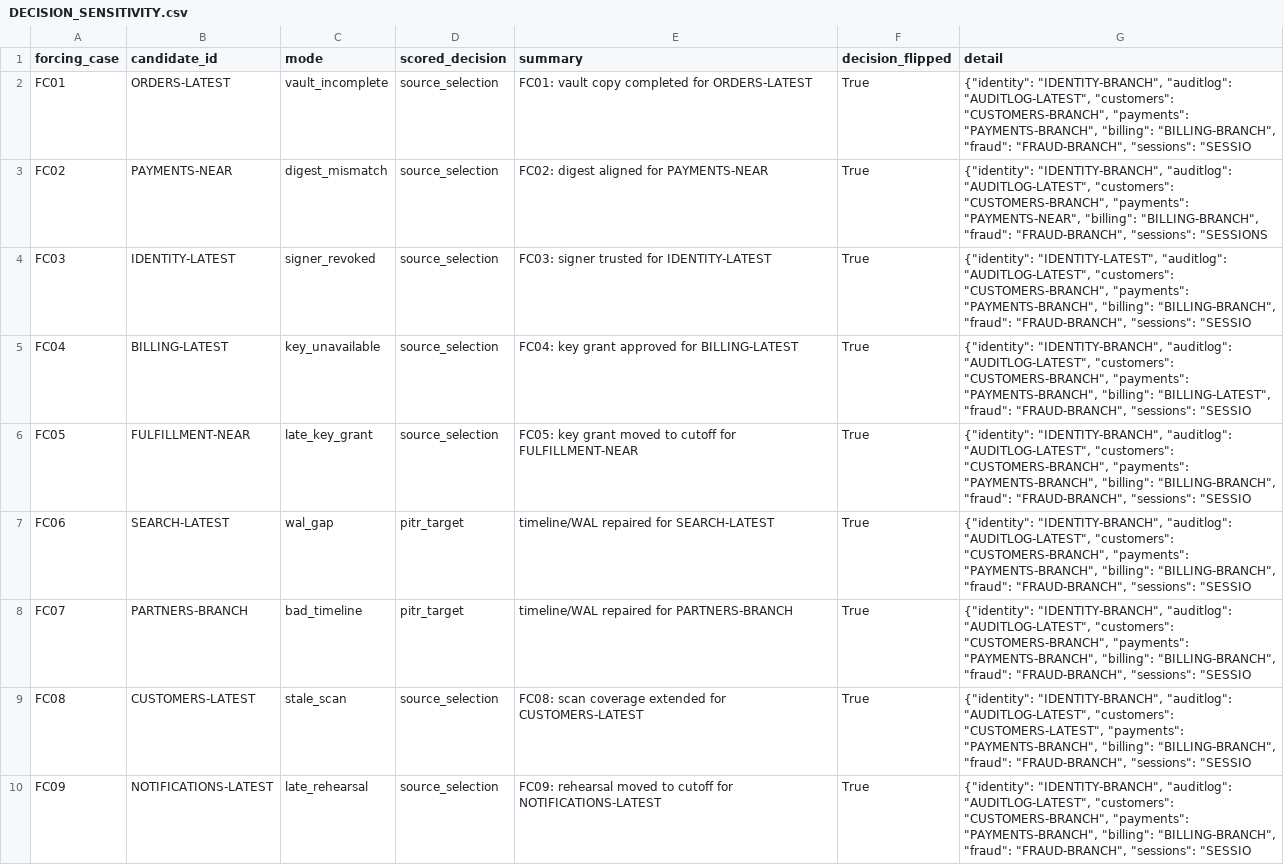
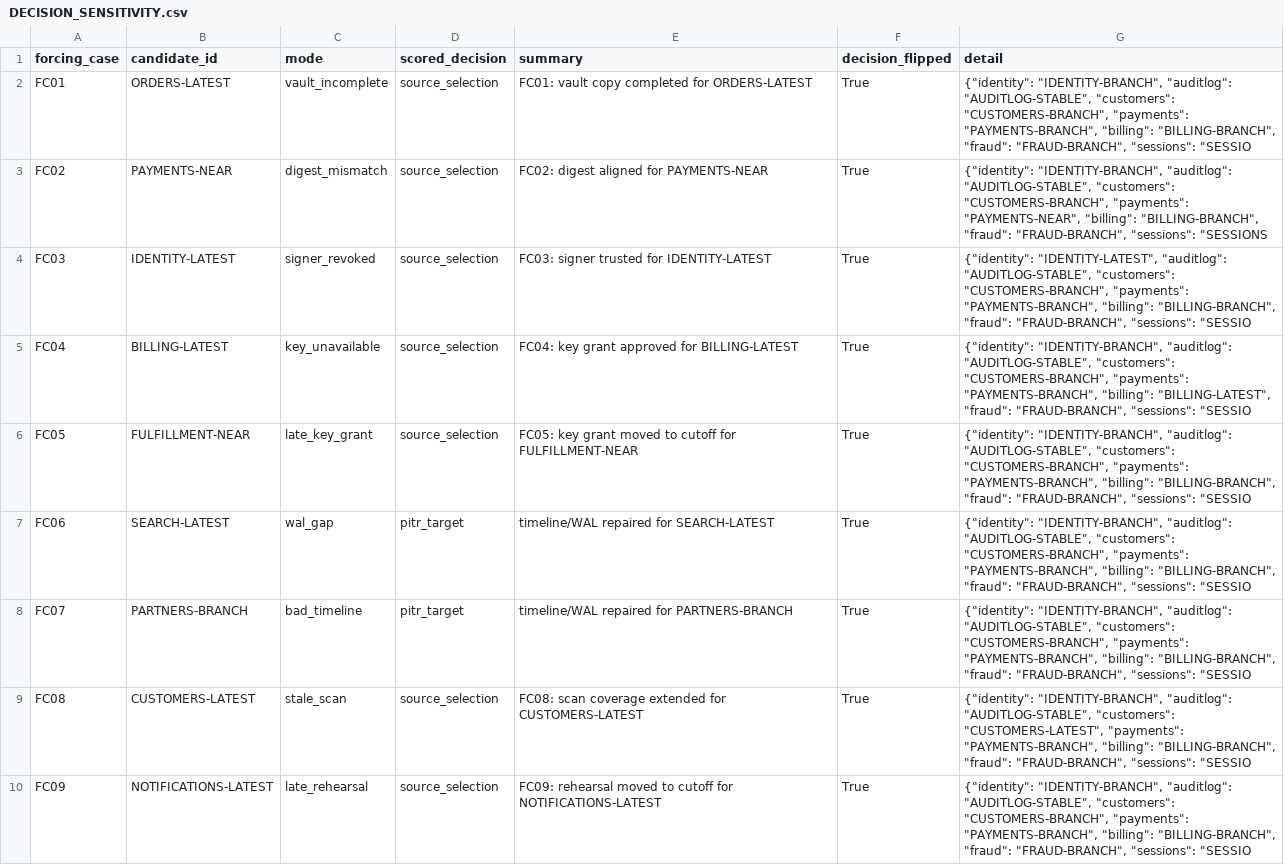
Before and after one commit to MhmadRaziq/1, a CSV file: operation_clearwater/reports/DECISION_SENSITIVITY.csv, drawn as a sheet; only a part is shown; the diff covers the shown part only; the diff names each change by its address in the sheet, - before the commit and + after, or states it on an @@ line.

```diff
--- a/operation_clearwater/reports/DECISION_SENSITIVITY.csv
+++ b/operation_clearwater/reports/DECISION_SENSITIVITY.csv
-G2 (detail): …"IDENTITY-BRANCH", "auditlog": "AUDITLOG-LATEST", "customers": "CUSTOMERS-BRANCH",…
+G2 (detail): …"IDENTITY-BRANCH", "auditlog": "AUDITLOG-STABLE", "customers": "CUSTOMERS-BRANCH",…
-G3 (detail): …"IDENTITY-BRANCH", "auditlog": "AUDITLOG-LATEST", "customers": "CUSTOMERS-BRANCH",…
+G3 (detail): …"IDENTITY-BRANCH", "auditlog": "AUDITLOG-STABLE", "customers": "CUSTOMERS-BRANCH",…
-G4 (detail): …"IDENTITY-LATEST", "auditlog": "AUDITLOG-LATEST", "customers": "CUSTOMERS-BRANCH",…
+G4 (detail): …"IDENTITY-LATEST", "auditlog": "AUDITLOG-STABLE", "customers": "CUSTOMERS-BRANCH",…
-G5 (detail): …"IDENTITY-BRANCH", "auditlog": "AUDITLOG-LATEST", "customers": "CUSTOMERS-BRANCH",…
+G5 (detail): …"IDENTITY-BRANCH", "auditlog": "AUDITLOG-STABLE", "customers": "CUSTOMERS-BRANCH",…
-G6:G8 (detail): …"IDENTITY-BRANCH", "auditlog": "AUDITLOG-LATEST", "customers": "CUSTOMERS-BRANCH",…
+G6:G8 (detail): …"IDENTITY-BRANCH", "auditlog": "AUDITLOG-STABLE", "customers": "CUSTOMERS-BRANCH",…
-G9 (detail): …"IDENTITY-BRANCH", "auditlog": "AUDITLOG-LATEST", "customers": "CUSTOMERS-LATEST",…
+G9 (detail): …"IDENTITY-BRANCH", "auditlog": "AUDITLOG-STABLE", "customers": "CUSTOMERS-LATEST",…
-G10 (detail): …"IDENTITY-BRANCH", "auditlog": "AUDITLOG-LATEST", "customers": "CUSTOMERS-BRANCH",…
+G10 (detail): …"IDENTITY-BRANCH", "auditlog": "AUDITLOG-STABLE", "customers": "CUSTOMERS-BRANCH",…
```
Also changed, not shown: 11 edited cells elsewhere in this file, operation_clearwater/reports/ABLATION_RESULTS.csv, operation_clearwater/reports/MUTANT_RESULTS.csv, 31 other files.
